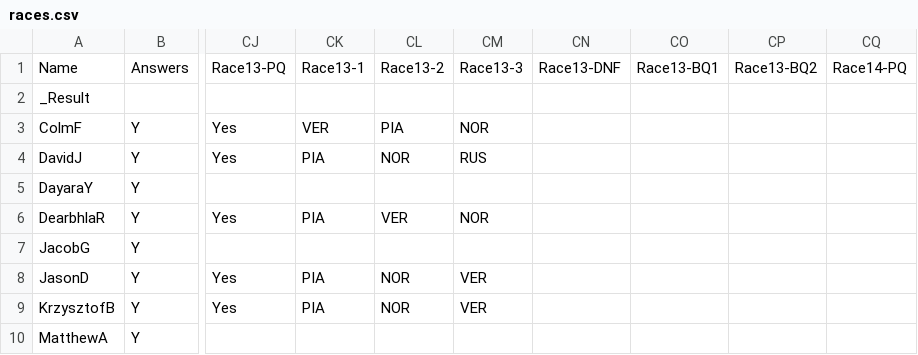
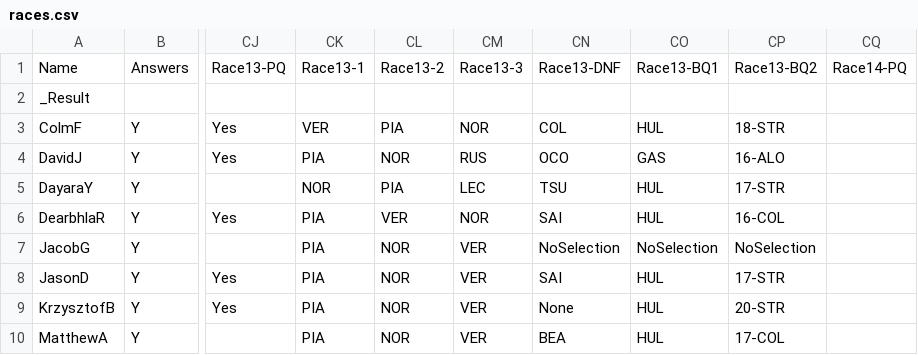
Before and after one commit to DaveJord/F1Comp, a CSV file: races.csv, drawn as a sheet; only a part is shown, gaps mark what is left out; the diff covers the shown part only; the diff names each change by its address in the sheet, - before the commit and + after, or states it on an @@ line.

Commit message:
Pre race Spa

```diff
--- a/races.csv
+++ b/races.csv
-CN3: (empty)
+CN3: COL
-CO3: (empty)
+CO3: HUL
-CP3: (empty)
+CP3: 18-STR
-CN4: (empty)
+CN4: OCO
-CO4: (empty)
+CO4: GAS
-CP4: (empty)
+CP4: 16-ALO
-CK5: (empty)
+CK5: NOR
-CL5: (empty)
+CL5: PIA
-CM5: (empty)
+CM5: LEC
-CN5: (empty)
+CN5: TSU
-CO5:CO6: (empty)
+CO5:CO6: HUL
-CP5: (empty)
+CP5: 17-STR
-CN6: (empty)
+CN6: SAI
-CP6: (empty)
+CP6: 16-COL
-CK7: (empty)
+CK7: PIA
-CL7: (empty)
+CL7: NOR
-CM7: (empty)
+CM7: VER
-CN7: (empty)
+CN7: NoSelection
-CO7: (empty)
+CO7: NoSelection
-CP7: (empty)
+CP7: NoSelection
-CN8: (empty)
+CN8: SAI
-CO8:CO10: (empty)
+CO8:CO10: HUL
-CP8: (empty)
+CP8: 17-STR
-CN9: (empty)
+CN9: None
-CP9: (empty)
+CP9: 20-STR
-CK10: (empty)
+CK10: PIA
-CL10: (empty)
+CL10: NOR
-CM10: (empty)
+CM10: VER
-CN10: (empty)
+CN10: BEA
-CP10: (empty)
+CP10: 17-COL
```
Also changed, not shown: 18 edited cells elsewhere in this file.
